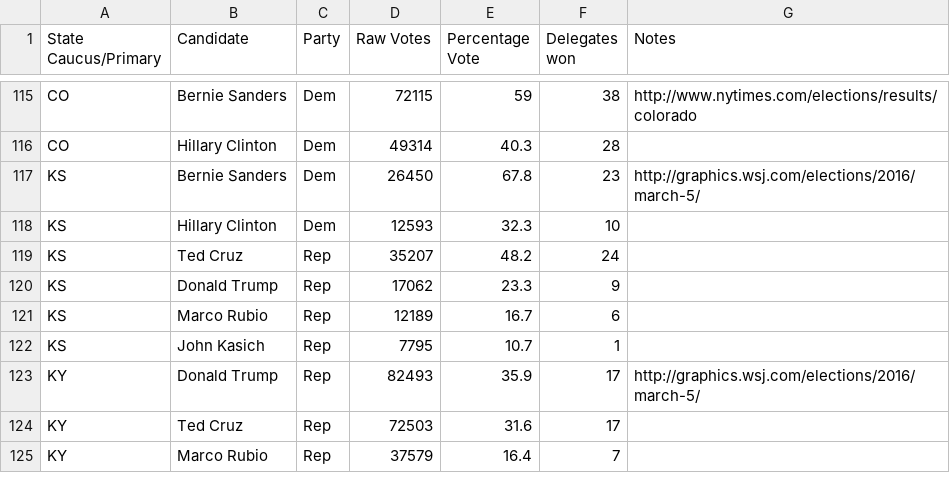
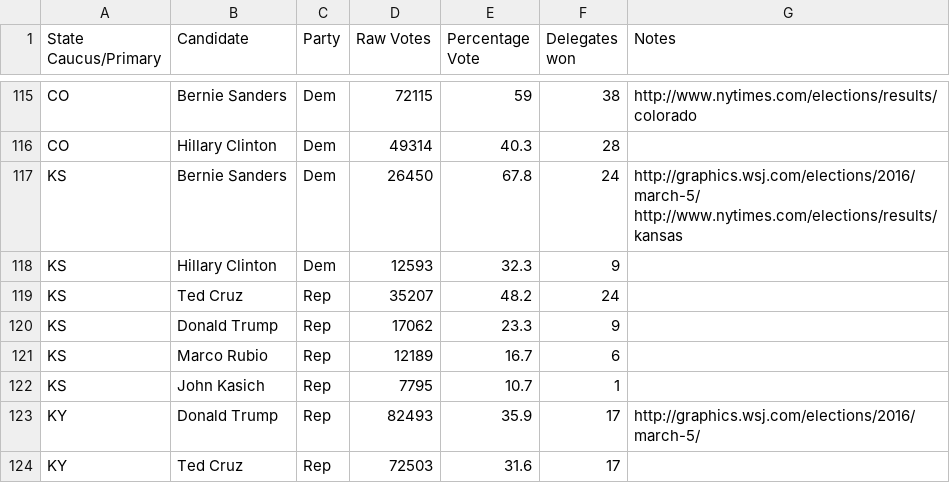
Before and after one commit to EdgeCaseBerg/Election2016, a CSV file: data/primaries.csv, drawn as a sheet; only a part is shown, gaps mark what is left out; the shorter side is filled out with more unchanged rows.

Commit message:
Update kansas delegate counts
Even though the raw votes don't change.

```diff
--- a/data/primaries.csv
+++ b/data/primaries.csv
@@ -116,4 +116,4 @@ CO,Bernie Sanders,Dem,72115,59,38,http://www.nytimes.com/elections/results/color
 CO,Hillary Clinton,Dem,49314,40.3,28,
-KS,Bernie Sanders,Dem,26450,67.8,23,http://graphics.wsj.com/elections/2016/march-5/
-KS,Hillary Clinton,Dem,12593,32.3,10,
+KS,Bernie Sanders,Dem,26450,67.8,24,http://graphics.wsj.com/elections/2016/march-5/ http://www.nytimes.com/elections/results/kansas
+KS,Hillary Clinton,Dem,12593,32.3,9,
 KS,Ted Cruz,Rep,35207,48.2,24,
```
